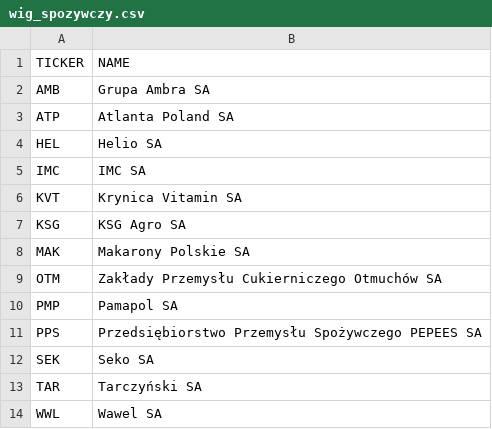
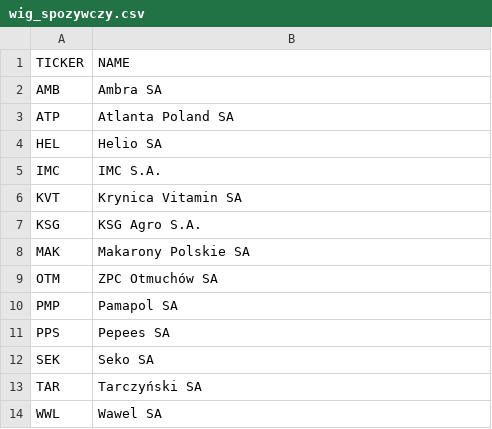
Before and after one commit to antonibezdzietny/impactOfFinancialReport, a CSV file: database/company_list/wig_spozywczy.csv, drawn as a sheet.

Commit message:
Update company names

```diff
--- a/database/company_list/wig_spozywczy.csv
+++ b/database/company_list/wig_spozywczy.csv
@@ -1,12 +1,12 @@
 TICKER,NAME
-AMB,Grupa Ambra SA
+AMB,Ambra SA
 ATP,Atlanta Poland SA
 HEL,Helio SA
-IMC,IMC SA
+IMC,IMC S.A.
 KVT,Krynica Vitamin SA
-KSG,KSG Agro SA
+KSG,KSG Agro S.A.
 MAK,Makarony Polskie SA
-OTM,Zakłady Przemysłu Cukierniczego Otmuchów SA
+OTM,ZPC Otmuchów SA
 PMP,Pamapol SA
-PPS,Przedsiębiorstwo Przemysłu Spożywczego PEPEES SA
+PPS,Pepees SA
 SEK,Seko SA
```
Also changed, not shown: database/company_list/wig_odziez.csv, 3 other files.
